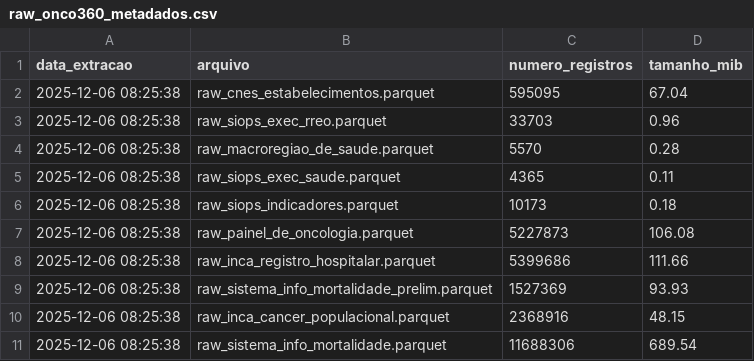
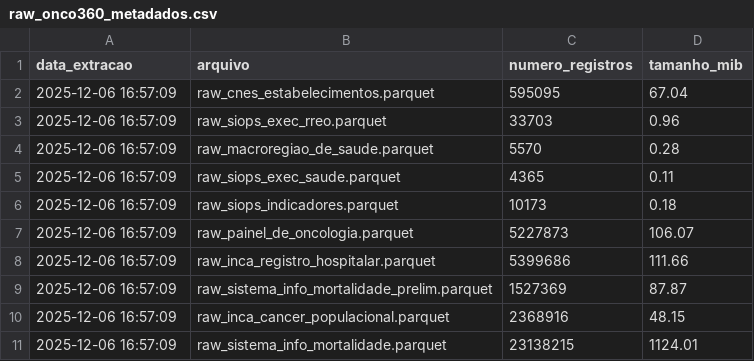
Before and after one commit to rafa-trindade/kaggle-datahub, a CSV file: data/raw/raw_onco360_metadados.csv, drawn as a sheet.

```diff
--- a/data/raw/raw_onco360_metadados.csv
+++ b/data/raw/raw_onco360_metadados.csv
@@ -1,11 +1,11 @@
 data_extracao,arquivo,numero_registros,tamanho_mib
-2025-12-06 08:25:38,raw_cnes_estabelecimentos.parquet,595095,67.04
-2025-12-06 08:25:38,raw_siops_exec_rreo.parquet,33703,0.96
-2025-12-06 08:25:38,raw_macroregiao_de_saude.parquet,5570,0.28
-2025-12-06 08:25:38,raw_siops_exec_saude.parquet,4365,0.11
-2025-12-06 08:25:38,raw_siops_indicadores.parquet,10173,0.18
-2025-12-06 08:25:38,raw_painel_de_oncologia.parquet,5227873,106.08
-2025-12-06 08:25:38,raw_inca_registro_hospitalar.parquet,5399686,111.66
-2025-12-06 08:25:38,raw_sistema_info_mortalidade_prelim.parquet,1527369,93.93
-2025-12-06 08:25:38,raw_inca_cancer_populacional.parquet,2368916,48.15
-2025-12-06 08:25:38,raw_sistema_info_mortalidade.parquet,11688306,689.54
+2025-12-06 16:57:09,raw_cnes_estabelecimentos.parquet,595095,67.04
+2025-12-06 16:57:09,raw_siops_exec_rreo.parquet,33703,0.96
+2025-12-06 16:57:09,raw_macroregiao_de_saude.parquet,5570,0.28
+2025-12-06 16:57:09,raw_siops_exec_saude.parquet,4365,0.11
+2025-12-06 16:57:09,raw_siops_indicadores.parquet,10173,0.18
+2025-12-06 16:57:09,raw_painel_de_oncologia.parquet,5227873,106.07
+2025-12-06 16:57:09,raw_inca_registro_hospitalar.parquet,5399686,111.66
+2025-12-06 16:57:09,raw_sistema_info_mortalidade_prelim.parquet,1527369,87.87
+2025-12-06 16:57:09,raw_inca_cancer_populacional.parquet,2368916,48.15
+2025-12-06 16:57:09,raw_sistema_info_mortalidade.parquet,23138215,1124.01
```
Also changed, not shown: data/raw/raw_sim_metadados.csv, 13 other files.
